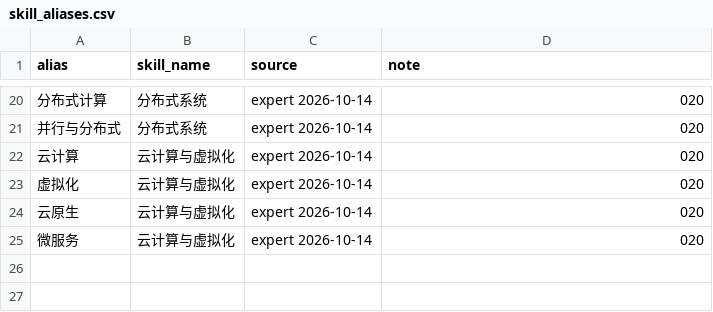
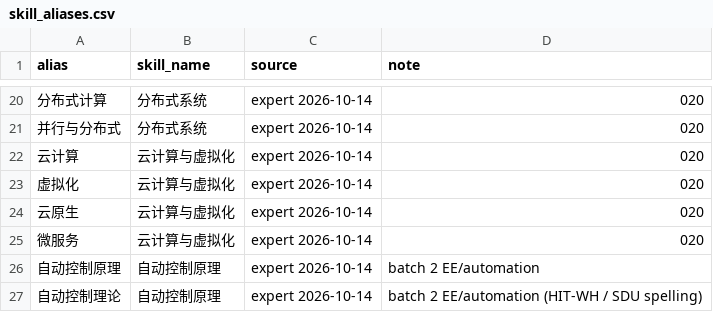
Before and after one commit to jhd124/spiders, a CSV file: CAREER/seeds/skill_aliases.csv, drawn as a sheet; only a part is shown, gaps mark what is left out; the diff names each change by its address in the sheet, - before the commit and + after, or states it on an @@ line.

```diff
--- a/CAREER/seeds/skill_aliases.csv
+++ b/CAREER/seeds/skill_aliases.csv
+row 26: 自动控制原理 | 自动控制原理 | expert 2026-10-14 | batch 2 EE/automation
+row 27: 自动控制理论 | 自动控制原理 | expert 2026-10-14 | batch 2 EE/automation (HIT-WH / SDU spelling)
```
Also changed, not shown: CAREER/seeds/curriculum_block_types.csv, CAREER/seeds/curriculum_sources.csv, 4 other files.
